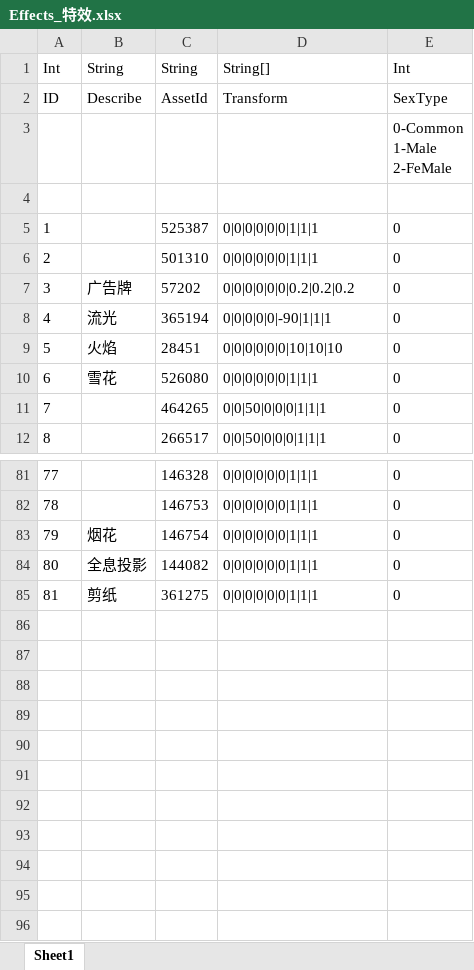
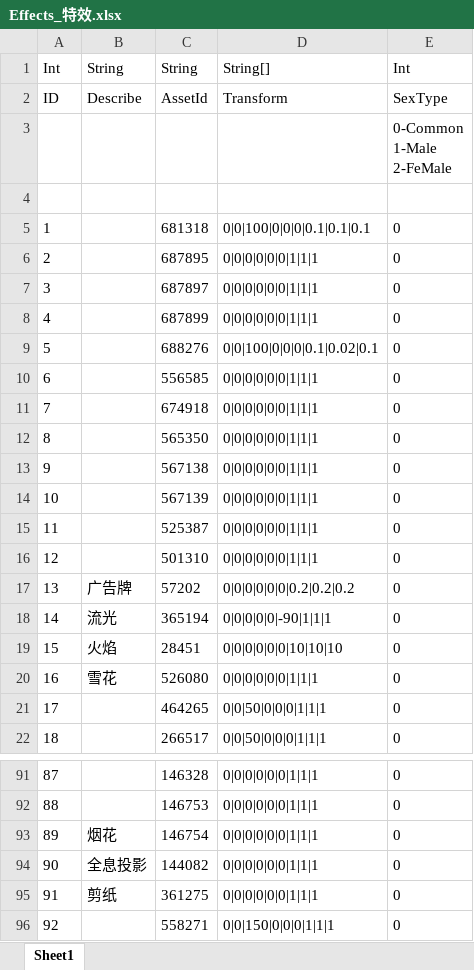
Before and after one commit to HKZUNITY/rp, an Excel workbook: rp/Excel/Effects_特效.xlsx, sheet Sheet1, drawn as a sheet; only a part is shown, gaps mark what is left out; values as stored, in another font and other column widths than the file's, no borders; addresses are those after the commit; the diff names each change by its address in the sheet, - before the commit and + after, or states it on an @@ line.

Commit message:
更新饰品资源
# Conflicts:
#	rp/Excel/Effects_特效.xlsx

```diff
--- a/rp/Excel/Effects_特效.xlsx (sheet Sheet1)
+++ b/rp/Excel/Effects_特效.xlsx (sheet Sheet1)
+row 5: 1 |  | 681318 | 0|0|100|0|0|0|0.1|0.1|0.1 | 0
+row 6: 2 |  | 687895 | 0|0|0|0|0|0|1|1|1 | 0
+row 7: 3 |  | 687897 | 0|0|0|0|0|0|1|1|1 | 0
+row 8: 4 |  | 687899 | 0|0|0|0|0|0|1|1|1 | 0
+row 9: 5 |  | 688276 | 0|0|100|0|0|0|0.1|0.02|0.1 | 0
+row 10: 6 |  | 556585 | 0|0|0|0|0|0|1|1|1 | 0
+row 11: 7 |  | 674918 | 0|0|0|0|0|0|1|1|1 | 0
+row 12: 8 |  | 565350 | 0|0|0|0|0|0|1|1|1 | 0
+row 13: 9 |  | 567138 | 0|0|0|0|0|0|1|1|1 | 0
+row 14: 10 |  | 567139 | 0|0|0|0|0|0|1|1|1 | 0
@@ column A renumbered between rows 15 and 95 @@
+row 96: 92 |  | 558271 | 0|0|150|0|0|0|1|1|1 | 0
```
Also changed, not shown: 3 other files.
